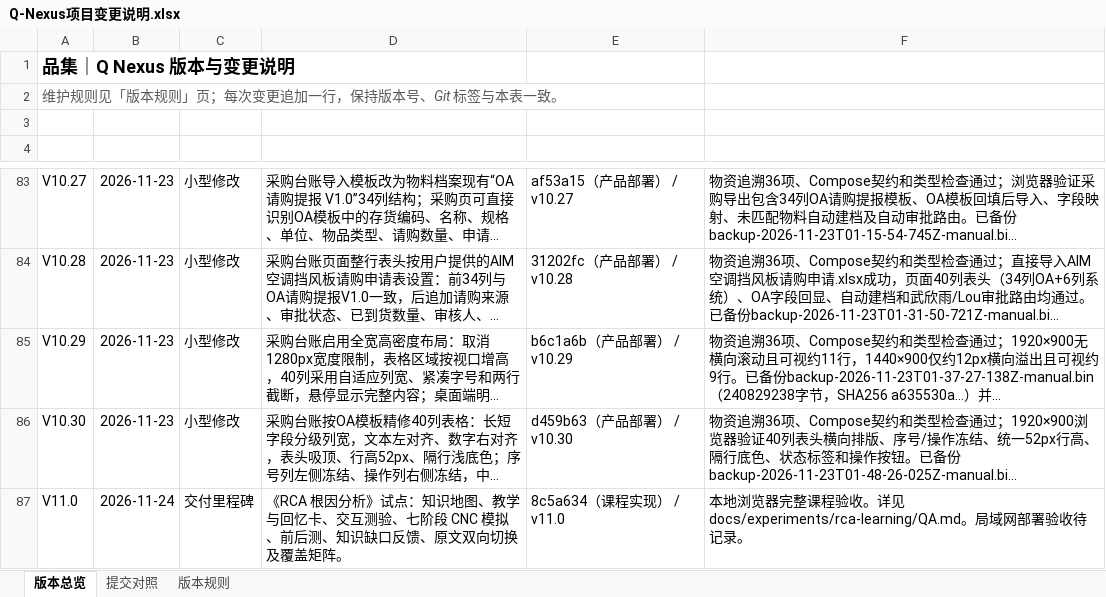
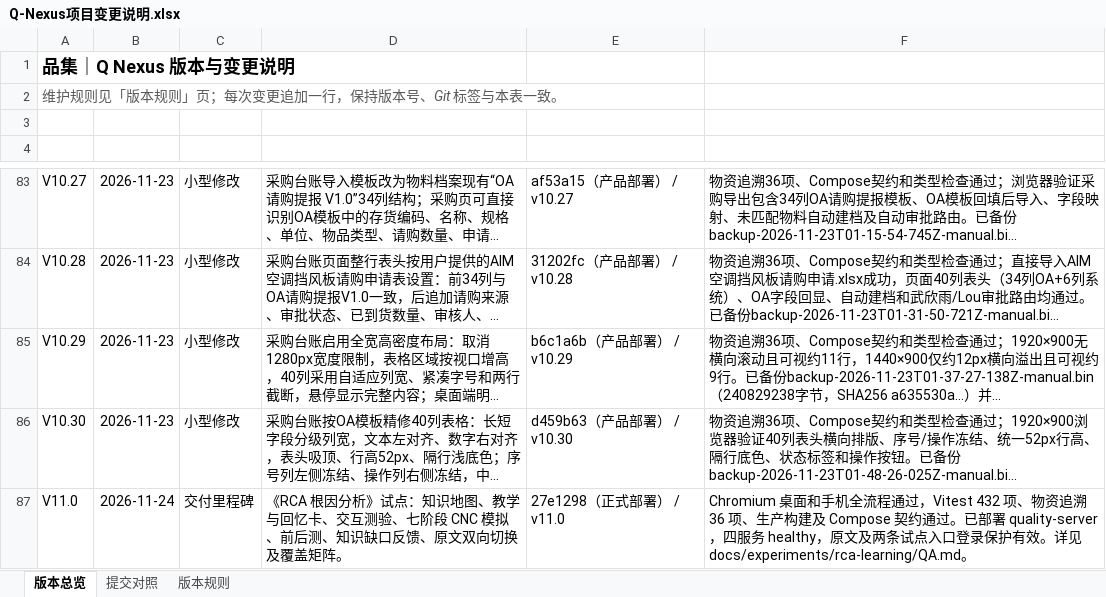
Before and after one commit to profundity-max/quality-homepage, an Excel workbook: Q-Nexus项目变更说明.xlsx, sheet 版本总览, drawn as a sheet; only a part is shown, gaps mark what is left out; long unchanged cells end in …; values as stored, in another font and other column widths than the file's, no borders; the diff names each change by its address in the sheet, - before the commit and + after, or states it on an @@ line.

```diff
--- a/Q-Nexus项目变更说明.xlsx (sheet 版本总览)
+++ b/Q-Nexus项目变更说明.xlsx (sheet 版本总览)
-E87 (关联提交): 8c5a634（课程实现） / v11.0
+E87 (关联提交): 27e1298（正式部署） / v11.0
-F87 (验收证据): 本地浏览器完整课程验收。详见 docs/experiments/rca-learning/QA.md。局域网部署验收待记录。
+F87 (验收证据): Chromium 桌面和手机全流程通过，Vitest 432 项、物资追溯 36 项、生产构建及 Compose 契约通过。已部署 quality-server，四服务 healthy，原文及两条试点入口登录保护有效。详见 docs/experiments/rca-learning/QA.md。
```
Also changed, not shown: sheet 提交对照, 1 other file.
